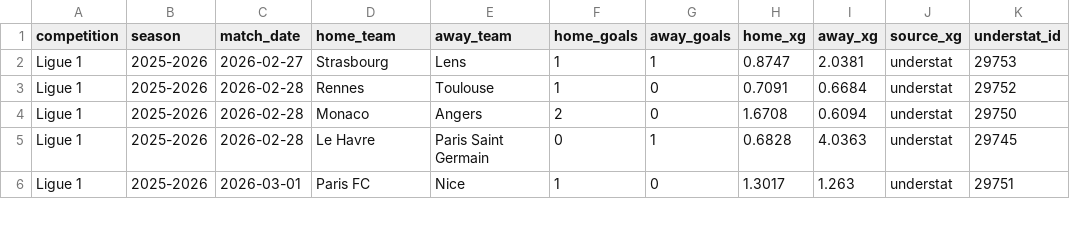
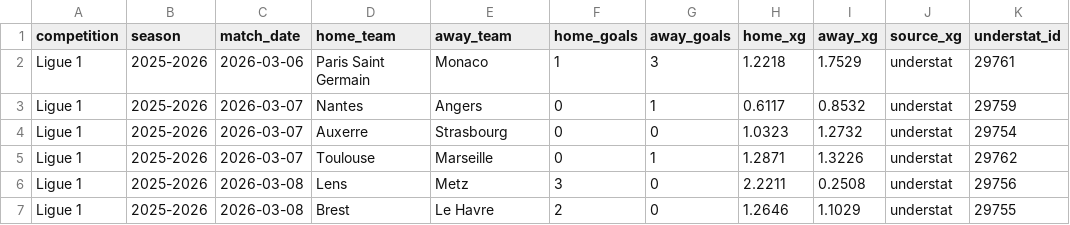
Before and after one commit to jura39bot/euro-top-stats, a CSV file: data/ligue1_latest.csv, drawn as a sheet; only a part is shown; the diff covers the shown part only.

Commit message:
data: collecte automatique [ligue1 + pl + seriea + bundesliga] — 2026-03-08 22:59 UTC
Ligues : ligue1 + pl + seriea + bundesliga
Fichiers : ligue1_latest.{json,csv}, pl_latest.{json,csv}, seriea_latest.{json,csv}, bundesliga_latest.{json,csv}

```diff
--- a/data/ligue1_latest.csv
+++ b/data/ligue1_latest.csv
@@ -1,6 +1,7 @@
 competition,season,match_date,home_team,away_team,home_goals,away_goals,home_xg,away_xg,source_xg,understat_id
-Ligue 1,2025-2026,2026-02-27,Strasbourg,Lens,1,1,0.8747,2.0381,understat,29753
-Ligue 1,2025-2026,2026-02-28,Rennes,Toulouse,1,0,0.7091,0.6684,understat,29752
-Ligue 1,2025-2026,2026-02-28,Monaco,Angers,2,0,1.6708,0.6094,understat,29750
-Ligue 1,2025-2026,2026-02-28,Le Havre,Paris Saint Germain,0,1,0.6828,4.0363,understat,29745
-Ligue 1,2025-2026,2026-03-01,Paris FC,Nice,1,0,1.3017,1.263,understat,29751
+Ligue 1,2025-2026,2026-03-06,Paris Saint Germain,Monaco,1,3,1.2218,1.7529,understat,29761
+Ligue 1,2025-2026,2026-03-07,Nantes,Angers,0,1,0.6117,0.8532,understat,29759
+Ligue 1,2025-2026,2026-03-07,Auxerre,Strasbourg,0,0,1.0323,1.2732,understat,29754
+Ligue 1,2025-2026,2026-03-07,Toulouse,Marseille,0,1,1.2871,1.3226,understat,29762
+Ligue 1,2025-2026,2026-03-08,Lens,Metz,3,0,2.2211,0.2508,understat,29756
+Ligue 1,2025-2026,2026-03-08,Brest,Le Havre,2,0,1.2646,1.1029,understat,29755
```
Also changed, not shown: 1 removed row and 21 edited cells elsewhere in this file, data/bundesliga_latest.csv, data/pl_latest.csv, 7 other files.
